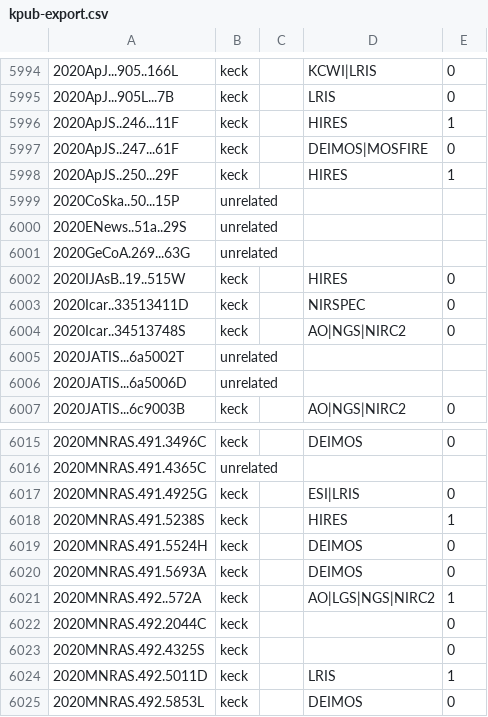
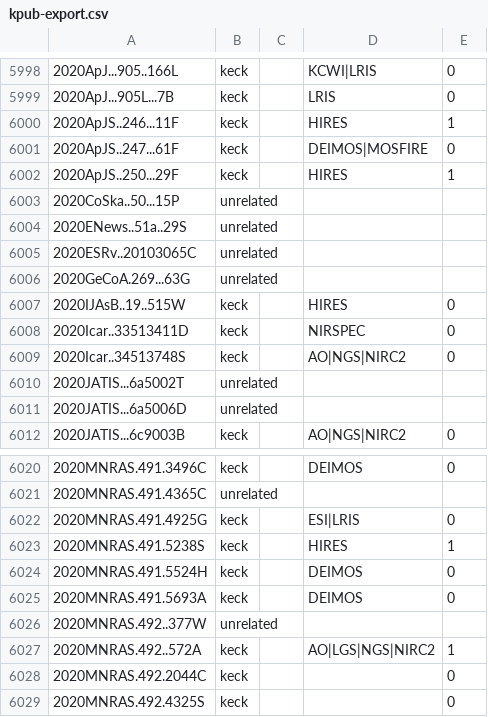
Before and after one commit to joh33-wmko/wmko-kpub, a CSV file: data/kpub-export.csv, drawn as a sheet; only a part is shown, gaps mark what is left out; the shorter side is filled out with more unchanged rows; the diff covers the shown part only; the diff names each change by its address in the sheet, - before the commit and + after, or states it on an @@ line.

```diff
--- a/data/kpub-export.csv
+++ b/data/kpub-export.csv
+row 6005: 2020ESRv..20103065C | unrelated
+row 6026: 2020MNRAS.492..377W | unrelated
```
Also changed, not shown: 7 added rows elsewhere in this file, 1 other file.
